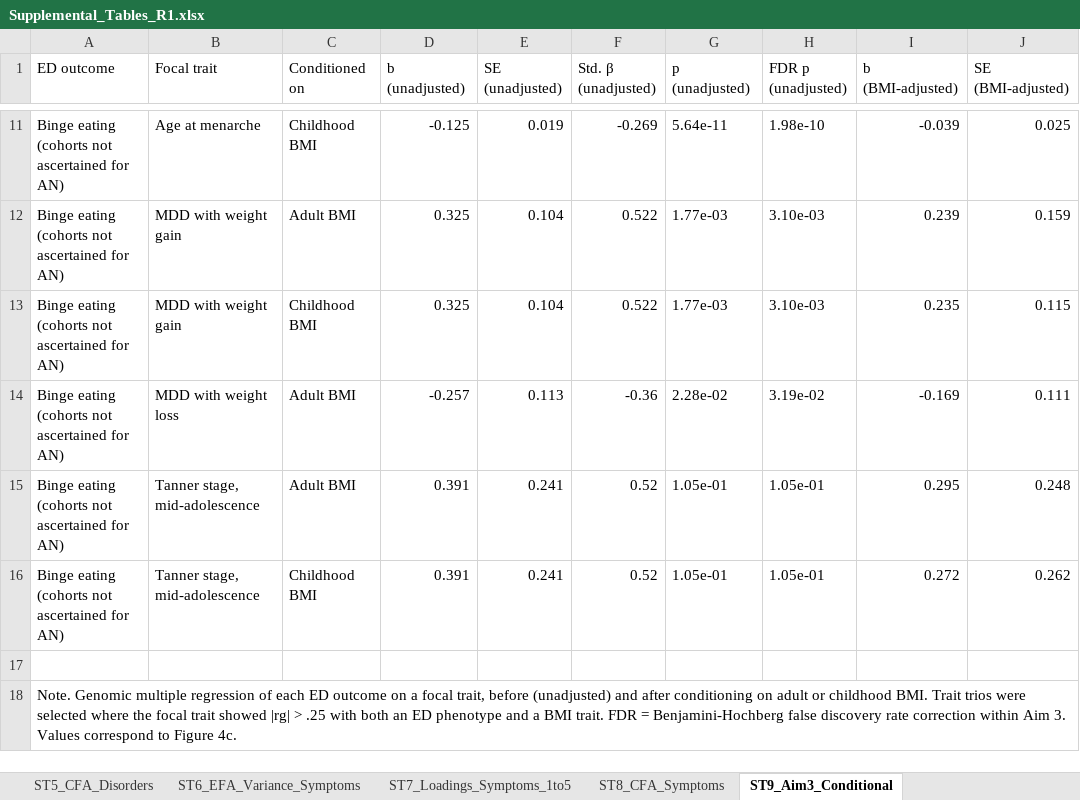
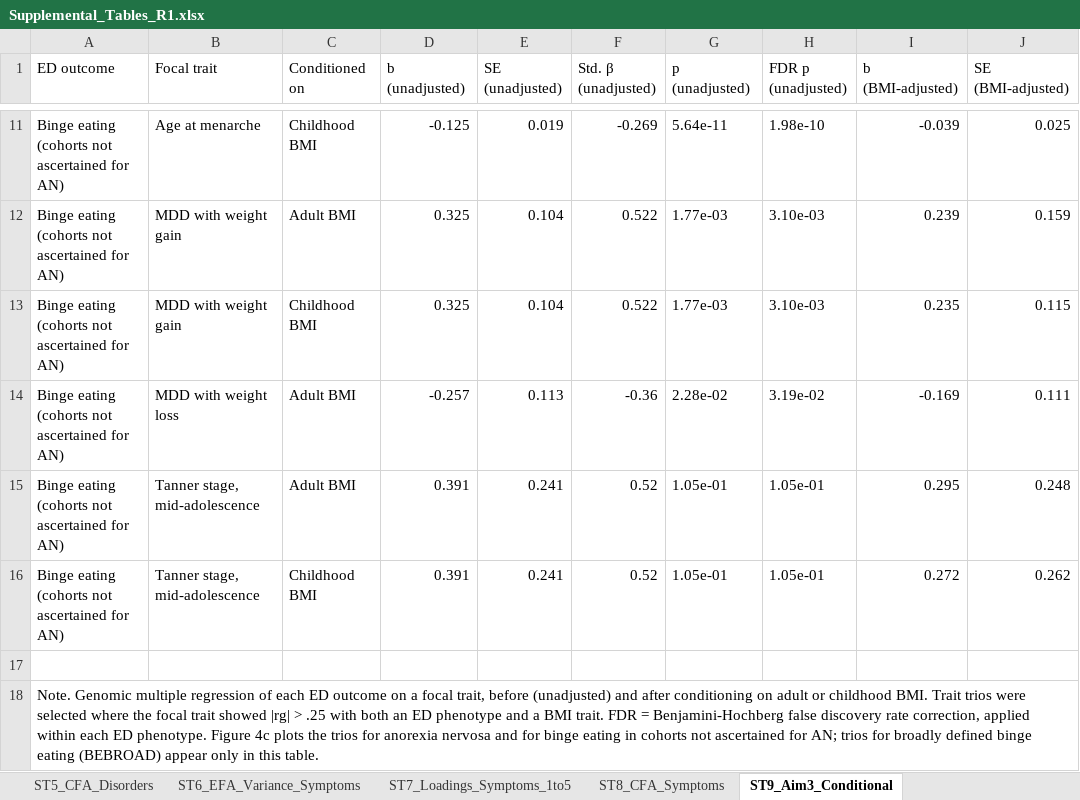
Before and after one commit to kschaumb/GENIE_GSEM, an Excel workbook: gsem/gsem_output/Supplemental_Tables_R1.xlsx, sheet ST9_Aim3_Conditional, drawn as a sheet; only a part is shown, gaps mark what is left out; values as stored, in another font and other column widths than the file's, no borders; the diff names each change by its address in the sheet, - before the commit and + after, or states it on an @@ line.

Commit message:
R1: symptom-level cross-loadings per EFA rule; Table S1/S2/S4/S7/S9 notes and fixes; clean xlsx output; Figure S4 caption

```diff
--- a/gsem/gsem_output/Supplemental_Tables_R1.xlsx (sheet ST9_Aim3_Conditional)
+++ b/gsem/gsem_output/Supplemental_Tables_R1.xlsx (sheet ST9_Aim3_Conditional)
-A18 (ED outcome): …discovery rate correction within Aim 3. Values correspond to Figure 4c.
+A18 (ED outcome): …discovery rate correction, applied within each ED phenotype. Figure 4c plots the trios for anorexia nervosa and for binge eating in cohorts not ascertained for AN; trios for broadly defined binge eating (BEBROAD) appear only in this table.
```
Also changed, not shown: sheet ST2_CFA_DWLS_Fits, sheet ST1_GWAS_Sumstats_Settings, sheet README, sheet ST4_Loadings_Disorders_1to4, sheet ST7_Loadings_Symptoms_1to5, gsem/gsem_output/symptoms_cfa_R1/cfa_DWLS_results.xlsx, 7 other files.
